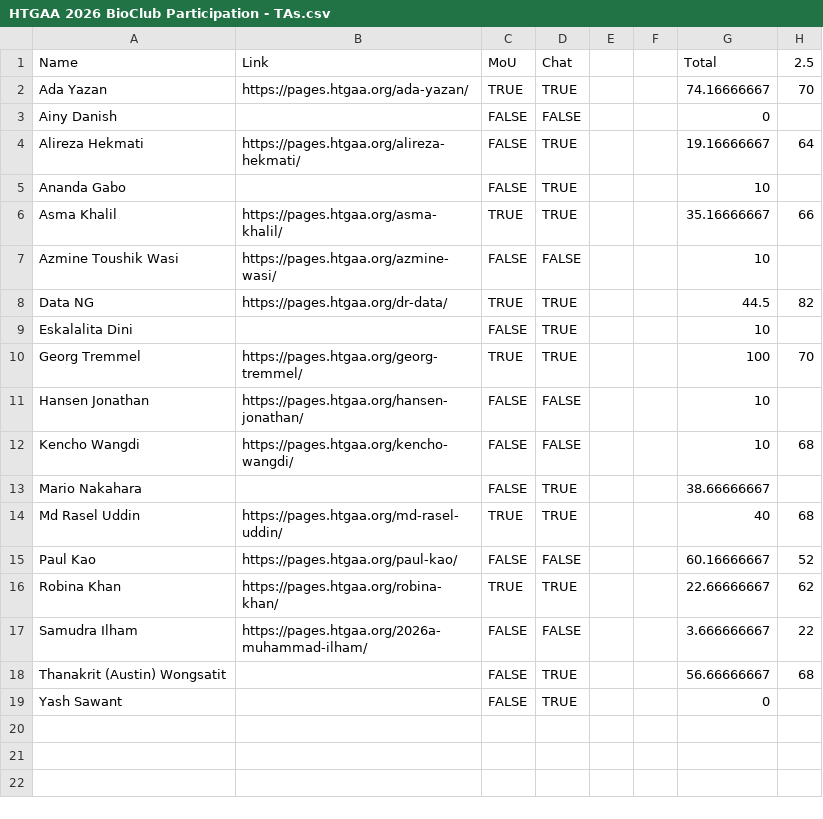
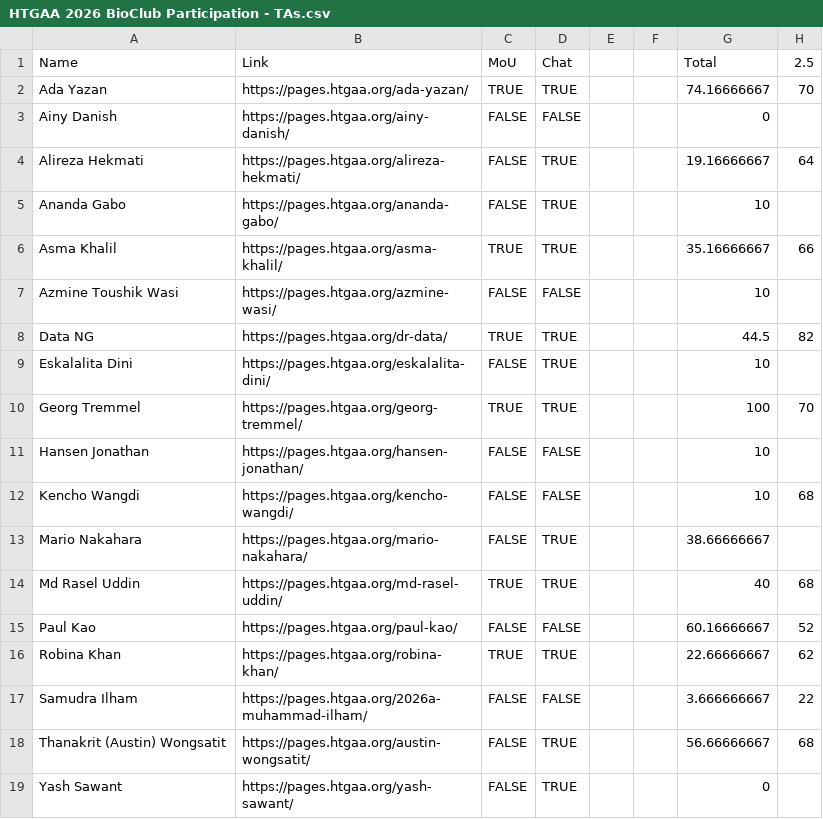
Before and after one commit to BioClub/htbaa.bioclub.tokyo, a CSV file: assets/HTGAA 2026 BioClub Participation - TAs.csv, drawn as a sheet; only a part is shown; the diff names each change by its address in the sheet, - before the commit and + after, or states it on an @@ line.

```diff
--- a/assets/HTGAA 2026 BioClub Participation - TAs.csv
+++ b/assets/HTGAA 2026 BioClub Participation - TAs.csv
-B3: (empty)
+B3: https://pages.htgaa.org/ainy-danish/
-B5: (empty)
+B5: https://pages.htgaa.org/ananda-gabo/
-B9: (empty)
+B9: https://pages.htgaa.org/eskalalita-dini/
-B13: (empty)
+B13: https://pages.htgaa.org/mario-nakahara/
-B18: (empty)
+B18: https://pages.htgaa.org/austin-wongsatit/
-B19: (empty)
+B19: https://pages.htgaa.org/yash-sawant/
```
Also changed, not shown: assets/HTGAA 2026 BioClub Participation - Committed Listeners.csv.
